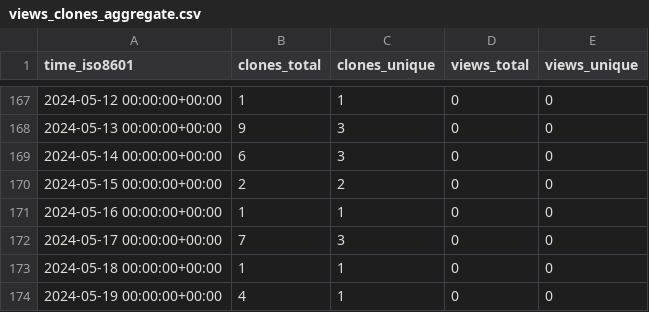
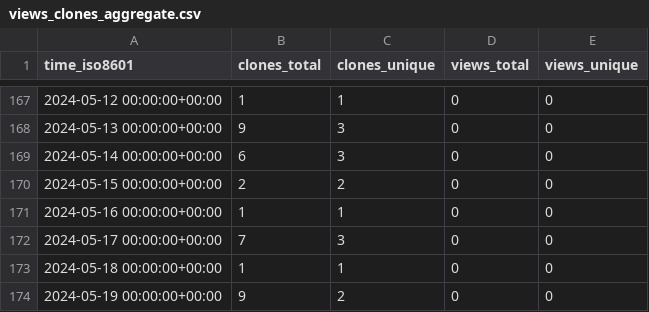
Before and after one commit to stablecaps/netup_pydemo, a CSV file: stablecaps/netup_pydemo/ghrs-data/views_clones_aggregate.csv, drawn as a sheet; only a part is shown, gaps mark what is left out.

```diff
--- a/stablecaps/netup_pydemo/ghrs-data/views_clones_aggregate.csv
+++ b/stablecaps/netup_pydemo/ghrs-data/views_clones_aggregate.csv
@@ -173,2 +173,2 @@ time_iso8601,clones_total,clones_unique,views_total,views_unique
 2024-05-18 00:00:00+00:00,1,1,0,0
-2024-05-19 00:00:00+00:00,4,1,0,0
+2024-05-19 00:00:00+00:00,9,2,0,0
```
Also changed, not shown: 1 other file.
